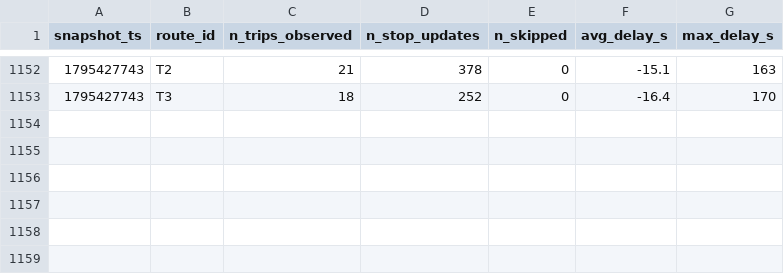
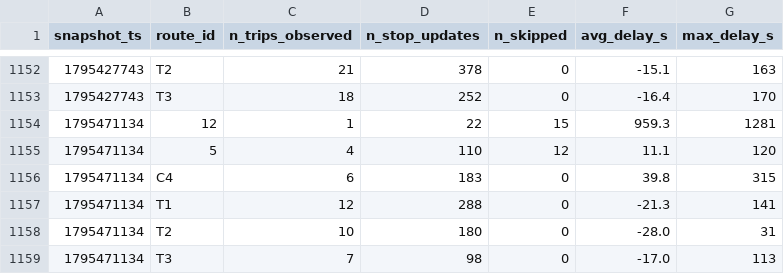
Before and after one commit to BOURDAS-ROUGEAULT-Gaspard-BI-2026/smart-mobility-lemans, a CSV file: data/history/route_delays_2026-11.csv, drawn as a sheet; only a part is shown, gaps mark what is left out.

```diff
--- a/data/history/route_delays_2026-11.csv
+++ b/data/history/route_delays_2026-11.csv
@@ -1153 +1153,7 @@ snapshot_ts,route_id,n_trips_observed,n_stop_updates,n_skipped,avg_delay_s,max_d
 1795427743,T3,18,252,0,-16.4,170
+1795471134,12,1,22,15,959.3,1281
+1795471134,5,4,110,12,11.1,120
+1795471134,C4,6,183,0,39.8,315
+1795471134,T1,12,288,0,-21.3,141
+1795471134,T2,10,180,0,-28.0,31
+1795471134,T3,7,98,0,-17.0,113
```
Also changed, not shown: 1 other file.
